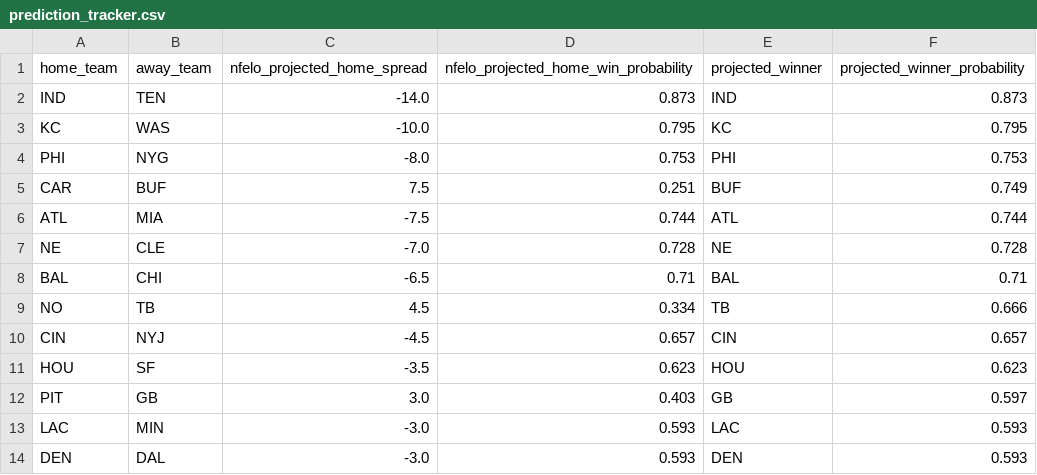
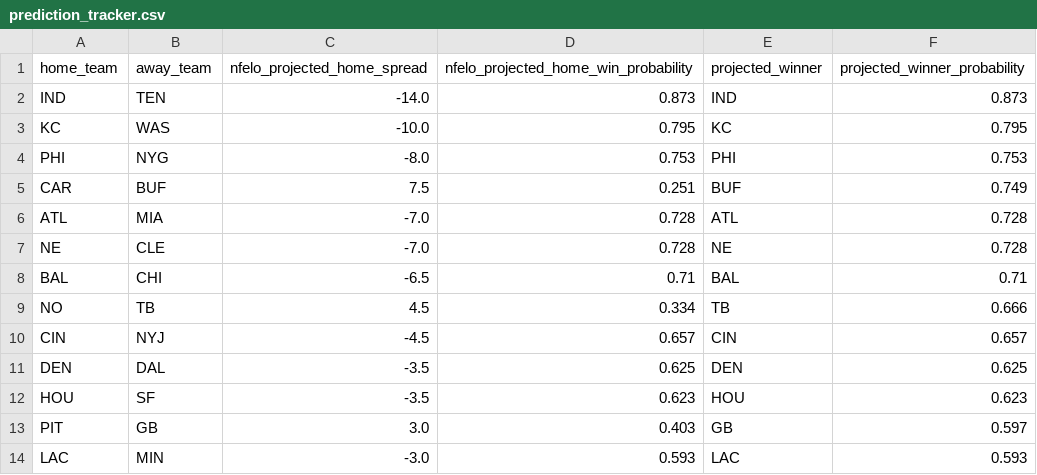
Before and after one commit to greerreNFL/nfelo, a CSV file: output_data/prediction_tracker.csv, drawn as a sheet.

```diff
--- a/output_data/prediction_tracker.csv
+++ b/output_data/prediction_tracker.csv
@@ -5,3 +5,3 @@ PHI,NYG,-8.0,0.753,PHI,0.753
 CAR,BUF,7.5,0.251,BUF,0.749
-ATL,MIA,-7.5,0.744,ATL,0.744
+ATL,MIA,-7.0,0.728,ATL,0.728
 NE,CLE,-7.0,0.728,NE,0.728
@@ -10,2 +10,3 @@ NO,TB,4.5,0.334,TB,0.666
 CIN,NYJ,-4.5,0.657,CIN,0.657
+DEN,DAL,-3.5,0.625,DEN,0.625
 HOU,SF,-3.5,0.623,HOU,0.623
@@ -13,2 +14 @@ PIT,GB,3.0,0.403,GB,0.597
 LAC,MIN,-3.0,0.593,LAC,0.593
-DEN,DAL,-3.0,0.593,DEN,0.593
```
Also changed, not shown: output_data/historic_projected_spreads.csv, 1 other file.
